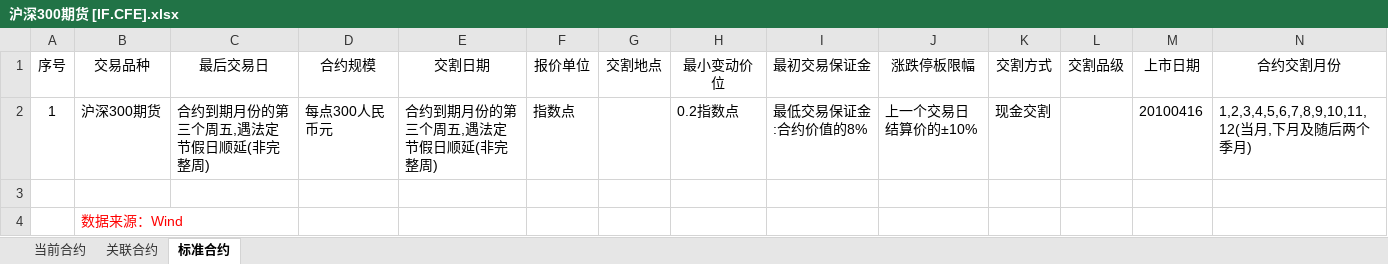
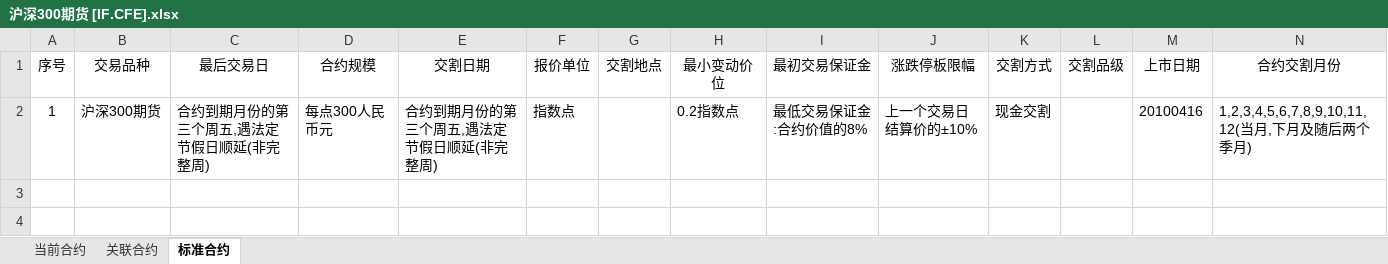
Before and after one commit to warrenluccie/warrenluccie.github.io, an Excel workbook: docs/backtrader/futures/沪深300期货 [IF.CFE].xlsx, sheet 标准合约, drawn as a sheet; only a part is shown; values as stored, in another font and other column widths than the file's, no borders; rows hold the shown columns only; the diff names each change by its address in the sheet, - before the commit and + after, or states it on an @@ line.

```diff
--- a/docs/backtrader/futures/沪深300期货 [IF.CFE].xlsx (sheet 标准合约)
+++ b/docs/backtrader/futures/沪深300期货 [IF.CFE].xlsx (sheet 标准合约)
-row 3: (empty)
-row 4:  | 数据来源：Wind
```
Also changed, not shown: 9 other files.
